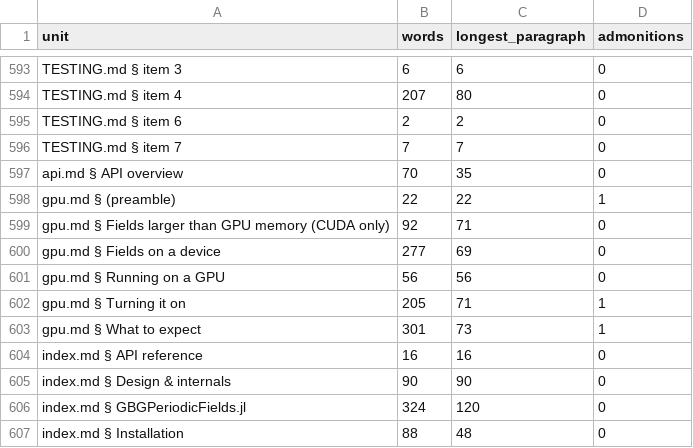
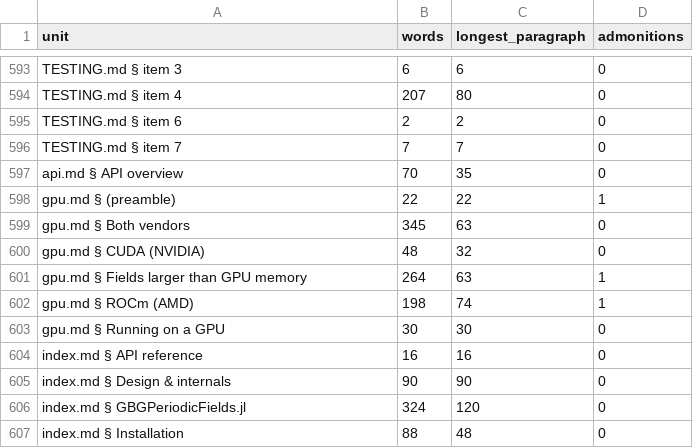
Before and after one commit to GrigorySarnitsky/GBGPeriodicFields.jl, a CSV file: docs/prose_shape.csv, drawn as a sheet; only a part is shown, gaps mark what is left out.

```diff
--- a/docs/prose_shape.csv
+++ b/docs/prose_shape.csv
@@ -598,7 +598,7 @@ unit,words,longest_paragraph,admonitions
 "gpu.md § (preamble)",22,22,1
-"gpu.md § Fields larger than GPU memory (CUDA only)",92,71,0
-"gpu.md § Fields on a device",277,69,0
-"gpu.md § Running on a GPU",56,56,0
-"gpu.md § Turning it on",205,71,1
-"gpu.md § What to expect",301,73,1
+"gpu.md § Both vendors",345,63,0
+"gpu.md § CUDA (NVIDIA)",48,32,0
+"gpu.md § Fields larger than GPU memory",264,63,1
+"gpu.md § ROCm (AMD)",198,74,1
+"gpu.md § Running on a GPU",30,30,0
 "index.md § API reference",16,16,0
```
Also changed, not shown: 1 other file.
